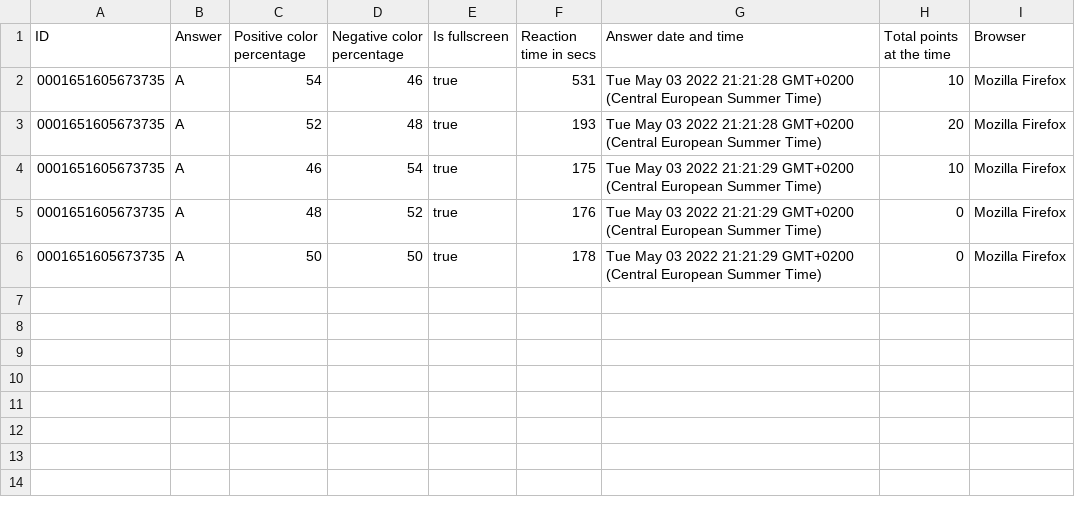
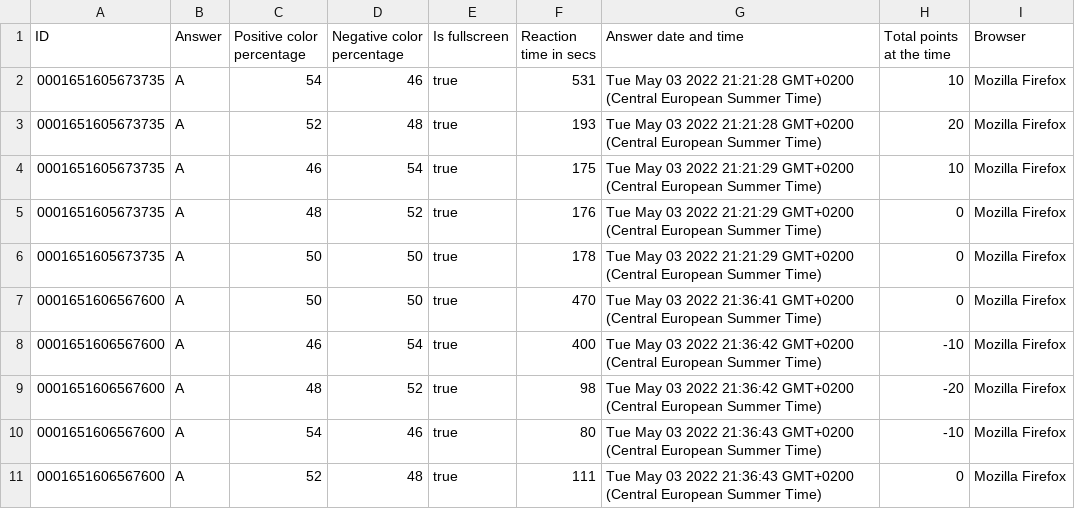
Before and after one commit to dJuKaAaA/AdaptedColorClassificationTask, a CSV file: exp/Podaci/ERI/exp_euri.csv, drawn as a sheet; the diff names each change by its address in the sheet, - before the commit and + after, or states it on an @@ line.

```diff
--- a/exp/Podaci/ERI/exp_euri.csv
+++ b/exp/Podaci/ERI/exp_euri.csv
+row 7: 0001651606567600 | A | 50 | 50 | true | 470 | Tue May 03 2022 21:36:41 GMT+0200 (Central European Summer Time) | 0 | Mozilla Firefox
+row 8: 0001651606567600 | A | 46 | 54 | true | 400 | Tue May 03 2022 21:36:42 GMT+0200 (Central European Summer Time) | -10 | Mozilla Firefox
+row 9: 0001651606567600 | A | 48 | 52 | true | 98 | Tue May 03 2022 21:36:42 GMT+0200 (Central European Summer Time) | -20 | Mozilla Firefox
+row 10: 0001651606567600 | A | 54 | 46 | true | 80 | Tue May 03 2022 21:36:43 GMT+0200 (Central European Summer Time) | -10 | Mozilla Firefox
+row 11: 0001651606567600 | A | 52 | 48 | true | 111 | Tue May 03 2022 21:36:43 GMT+0200 (Central European Summer Time) | 0 | Mozilla Firefox
```
Also changed, not shown: 11 other files.
